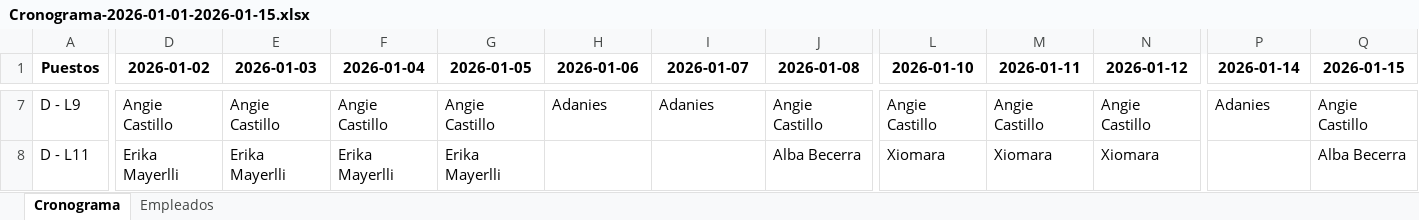
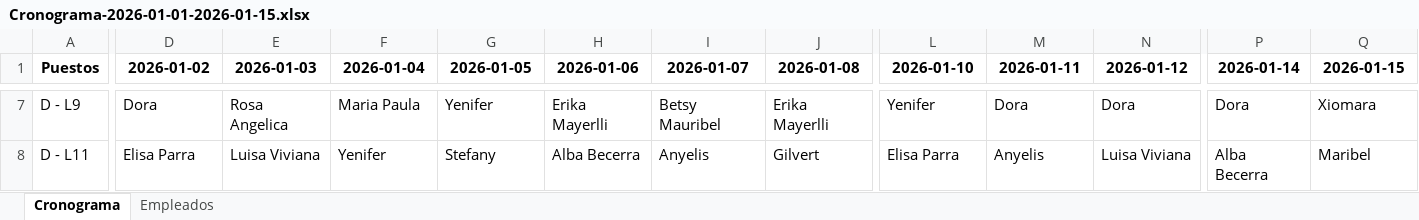
Before and after one commit to eacanalg/Turnos, an Excel workbook: Cronograma-2026-01-01-2026-01-15.xlsx, sheet Cronograma, drawn as a sheet; only a part is shown, gaps mark what is left out; values as stored, in another font and other column widths than the file's, no borders; conditional formats not drawn; the diff covers the shown part only; the diff names each change by its address in the sheet, - before the commit and + after, or states it on an @@ line.

```diff
--- a/Cronograma-2026-01-01-2026-01-15.xlsx (sheet Cronograma)
+++ b/Cronograma-2026-01-01-2026-01-15.xlsx (sheet Cronograma)
-D7 (2026-01-02): Angie Castillo
+D7 (2026-01-02): Dora
-E7 (2026-01-03): Angie Castillo
+E7 (2026-01-03): Rosa Angelica
-F7 (2026-01-04): Angie Castillo
+F7 (2026-01-04): Maria Paula
-G7 (2026-01-05): Angie Castillo
+G7 (2026-01-05): Yenifer
-H7 (2026-01-06): Adanies
+H7 (2026-01-06): Erika Mayerlli
-I7 (2026-01-07): Adanies
+I7 (2026-01-07): Betsy Mauribel
-J7 (2026-01-08): Angie Castillo
+J7 (2026-01-08): Erika Mayerlli
-L7 (2026-01-10): Angie Castillo
+L7 (2026-01-10): Yenifer
-M7 (2026-01-11): Angie Castillo
+M7 (2026-01-11): Dora
-N7 (2026-01-12): Angie Castillo
+N7 (2026-01-12): Dora
-P7 (2026-01-14): Adanies
+P7 (2026-01-14): Dora
-Q7 (2026-01-15): Angie Castillo
+Q7 (2026-01-15): Xiomara
-D8 (2026-01-02): Erika Mayerlli
+D8 (2026-01-02): Elisa Parra
-E8 (2026-01-03): Erika Mayerlli
+E8 (2026-01-03): Luisa Viviana
-F8 (2026-01-04): Erika Mayerlli
+F8 (2026-01-04): Yenifer
-G8 (2026-01-05): Erika Mayerlli
+G8 (2026-01-05): Stefany
-H8 (2026-01-06): (empty)
+H8 (2026-01-06): Alba Becerra
-I8 (2026-01-07): (empty)
+I8 (2026-01-07): Anyelis
-J8 (2026-01-08): Alba Becerra
+J8 (2026-01-08): Gilvert
-L8 (2026-01-10): Xiomara
+L8 (2026-01-10): Elisa Parra
-M8 (2026-01-11): Xiomara
+M8 (2026-01-11): Anyelis
-N8 (2026-01-12): Xiomara
+N8 (2026-01-12): Luisa Viviana
-P8 (2026-01-14): (empty)
+P8 (2026-01-14): Alba Becerra
-Q8 (2026-01-15): Alba Becerra
+Q8 (2026-01-15): Maribel
```
Also changed, not shown: 281 edited cells elsewhere in this sheet, 2 other files.
